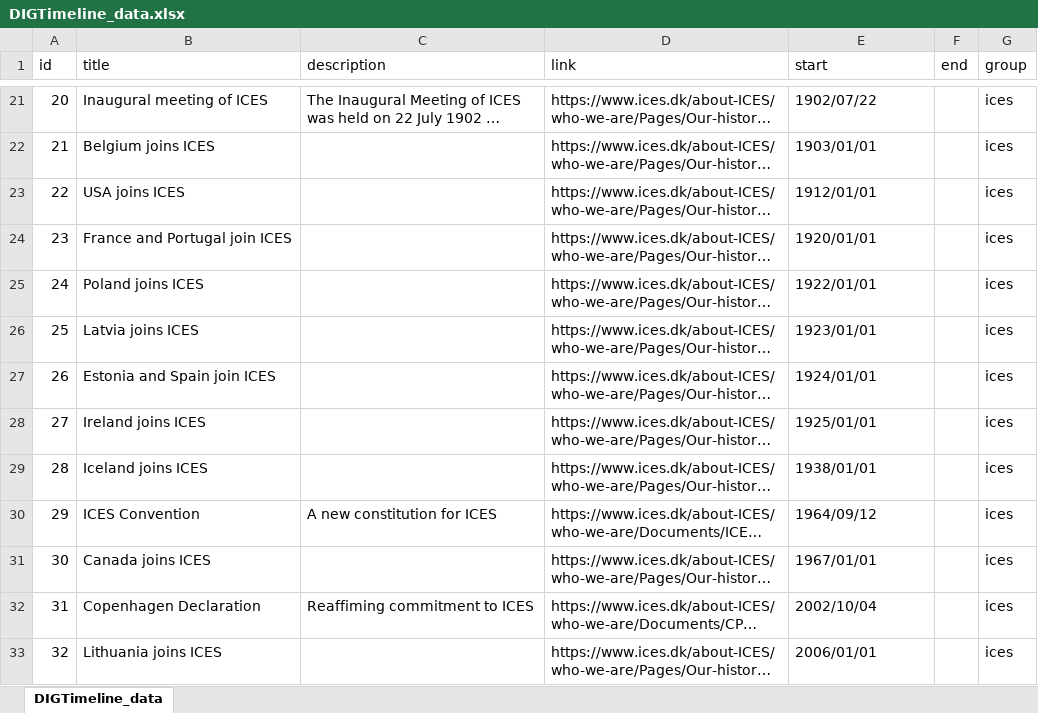
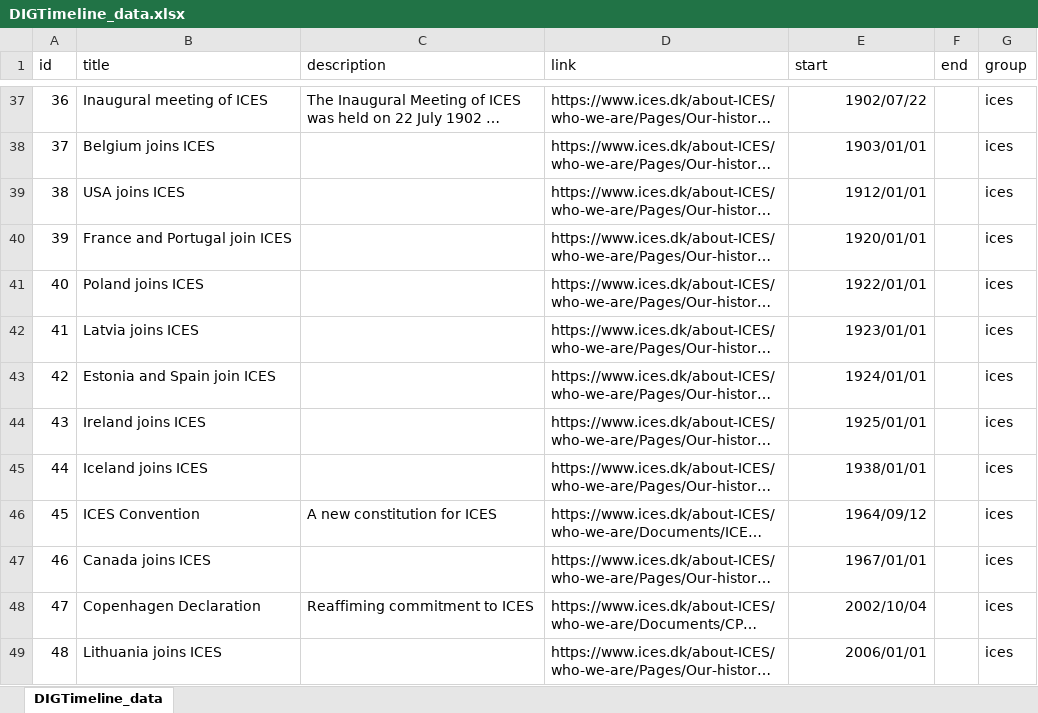
Before and after one commit to davidcurrie2001/DIGTimeline, an Excel workbook: data/DIGTimeline_data.xlsx, sheet DIGTimeline_data, drawn as a sheet; only a part is shown, gaps mark what is left out; long unchanged cells end in …; values as stored, in another font and other column widths than the file's, no borders; addresses are those after the commit; the diff covers the shown part only; the diff names each change by its address in the sheet, - before the commit and + after, or states it on an @@ line.

Commit message:
Data updated

```diff
--- a/data/DIGTimeline_data.xlsx (sheet DIGTimeline_data)
+++ b/data/DIGTimeline_data.xlsx (sheet DIGTimeline_data)
@@ column A (id) renumbered from row 19 down @@
-E37:E49 alignment: left
+E37:E49 alignment: right
```
Also changed, not shown: 16 added rows, 7 edited cells, cell formats and merged cells elsewhere in this sheet, 1 other file.
